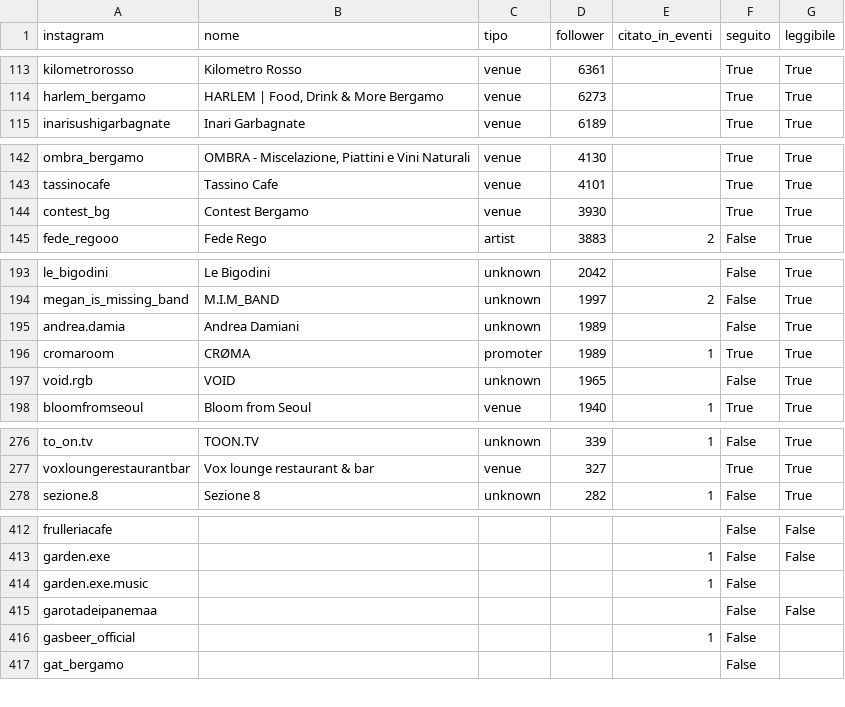
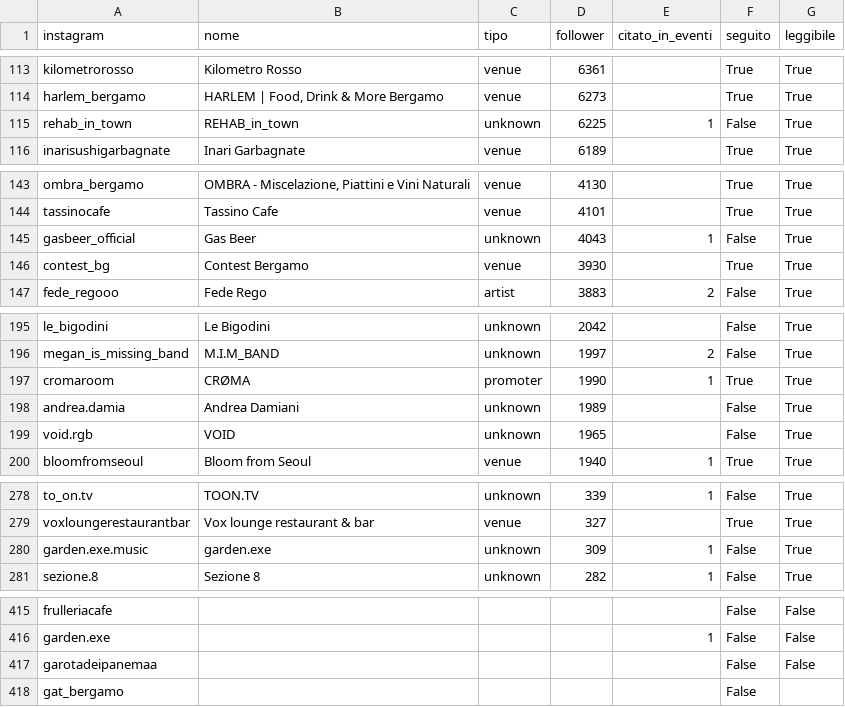
Before and after one commit to filipponoidevents-blip/bergamo-events, a CSV file: cities/bergamo/out/bergamo_profili.csv, drawn as a sheet; only a part is shown, gaps mark what is left out; removed rows and columns are numbered as before the commit, all else as after; the diff covers the shown part only; the diff names each change by its address in the sheet, - before the commit and + after, or states it on an @@ line.

```diff
--- a/cities/bergamo/out/bergamo_profili.csv
+++ b/cities/bergamo/out/bergamo_profili.csv
+row 115: rehab_in_town | REHAB_in_town | unknown | 6225 | 1 | False | True
+row 145: gasbeer_official | Gas Beer | unknown | 4043 | 1 | False | True
+row 197: cromaroom | CRØMA | promoter | 1990 | 1 | True | True
-row 196: cromaroom | CRØMA | promoter | 1989 | 1 | True | True
+row 280: garden.exe.music | garden.exe | unknown | 309 | 1 | False | True
-row 414: garden.exe.music |  |  |  | 1 | False
-row 416: gasbeer_official |  |  |  | 1 | False
```
Also changed, not shown: 1 removed row and 11 edited cells elsewhere in this file, cities/bergamo/out/bergamo_eventi.csv, cities/bergamo/out/bergamo_locali.csv, 16 other files.
